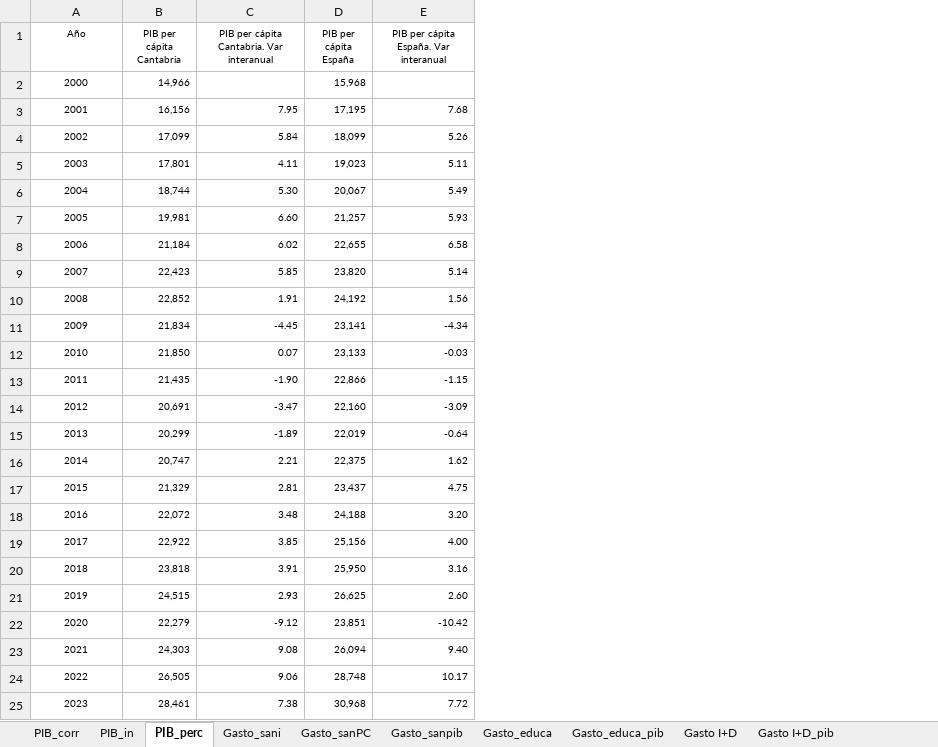
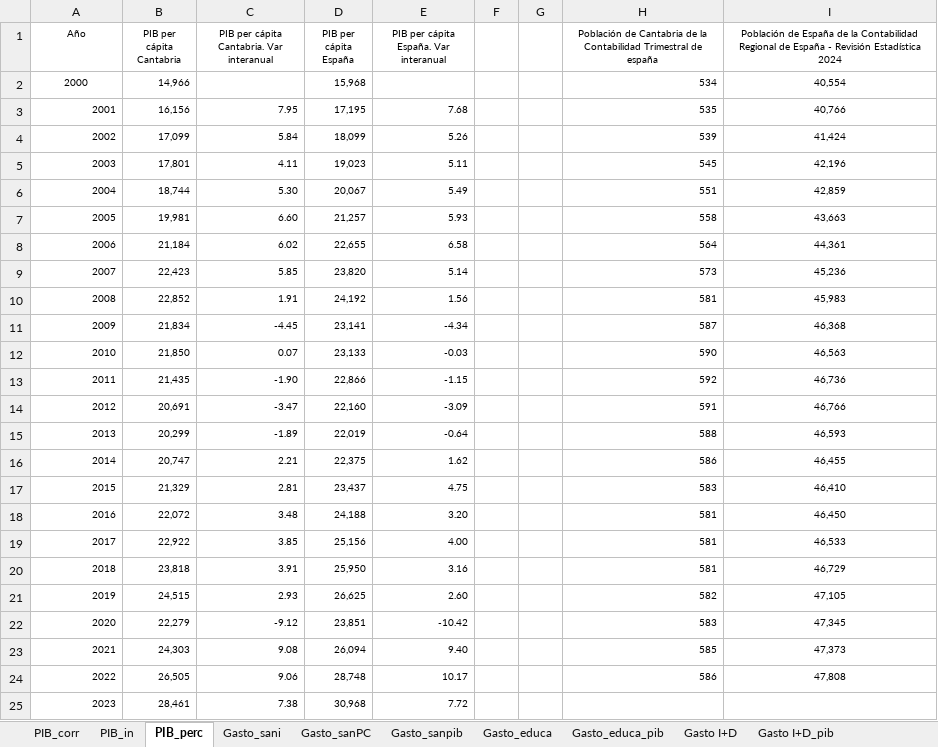
Before and after one commit to icane/economic-indicators, an Excel workbook: etl/data/input/Datos_carga_anual.xlsx, sheet PIB_perc, drawn as a sheet; values as stored, in another font and other column widths than the file's, no borders; the diff names each change by its address in the sheet, - before the commit and + after, or states it on an @@ line.

```diff
--- a/etl/data/input/Datos_carga_anual.xlsx (sheet PIB_perc)
+++ b/etl/data/input/Datos_carga_anual.xlsx (sheet PIB_perc)
+column F, empty
+column G, empty
+column H, rows 1-24: Población de Cantabria de la Contabilidad Trimestral de españa | 534 | 535 | 539 | 545 | 551 | 558 | 564 | 573 | 581 | 587 | 590 | 592 | 591 | 588 | 586 | 583 | 581 | 581 | 581 | 582 | 583 | 585 | 586
+column I, rows 1-24: Población de España de la Contabilidad Regional de España - Revisión Estadística 2024 | 40,554 | 40,766 | 41,424 | 42,196 | 42,859 | 43,663 | 44,361 | 45,236 | 45,983 | 46,368 | 46,563 | 46,736 | 46,766 | 46,593 | 46,455 | 46,410 | 46,450 | 46,533 | 46,729 | 47,105 | 47,345 | 47,373 | 47,808
-A3:A25 alignment: center
+A3:A25 alignment: right
```
Also changed, not shown: sheet Gasto_educa, sheet Gasto_educa_pib, formulas that keep their value, etl/data/input/Datos_carga_mensual.xlsx, etl/data/input/Datos_carga_trimestral.xlsx, 38 other files.
